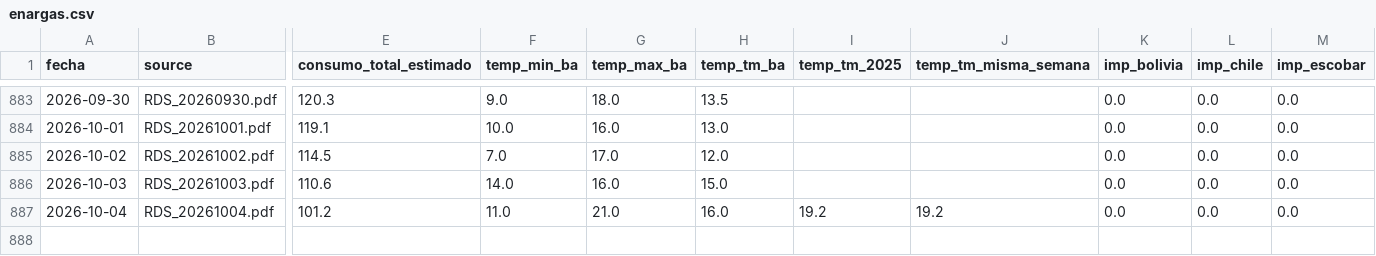
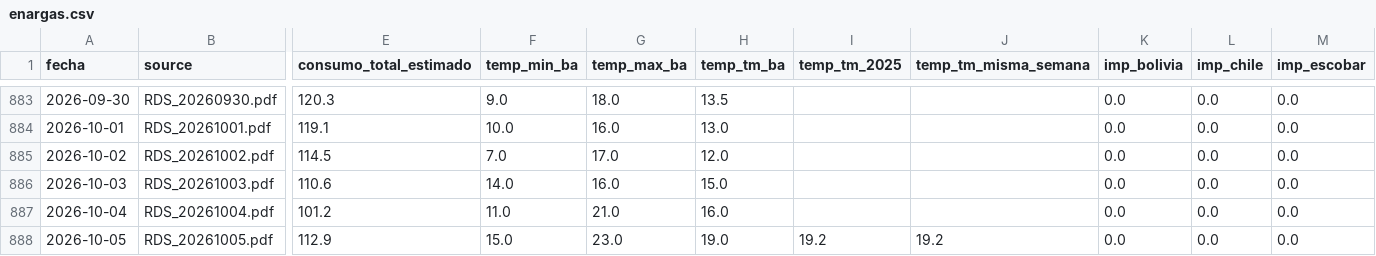
Before and after one commit to RodrigoManassero/estado-sistema-gas-rodrigo, a CSV file: public/data/enargas.csv, drawn as a sheet; only a part is shown, gaps mark what is left out; rows hold the shown columns only; the diff names each change by its address in the sheet, - before the commit and + after, or states it on an @@ line.

```diff
--- a/public/data/enargas.csv
+++ b/public/data/enargas.csv
-I887 (temp_tm_2025): 19.2
+I887 (temp_tm_2025): (empty)
-J887 (temp_tm_misma_semana): 19.2
+J887 (temp_tm_misma_semana): (empty)
+row 888: 2026-10-05 | RDS_20261005.pdf | 112.9 | 15.0 | 23.0 | 19.0 | 19.2 | 19.2 | 0.0 | 0.0 | 0.0
```
Also changed, not shown: public/data/comments.csv, public/data/forecast_backtest.csv, 24 other files.
